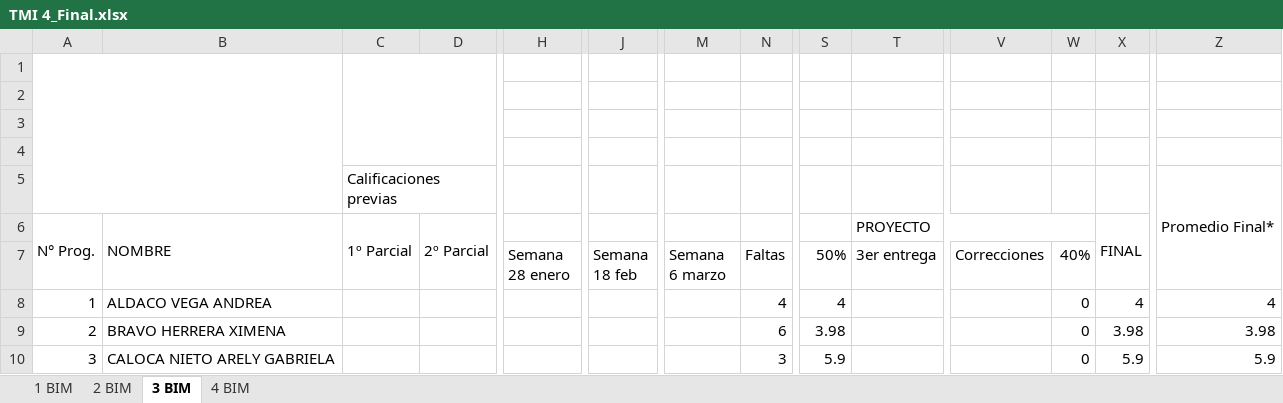
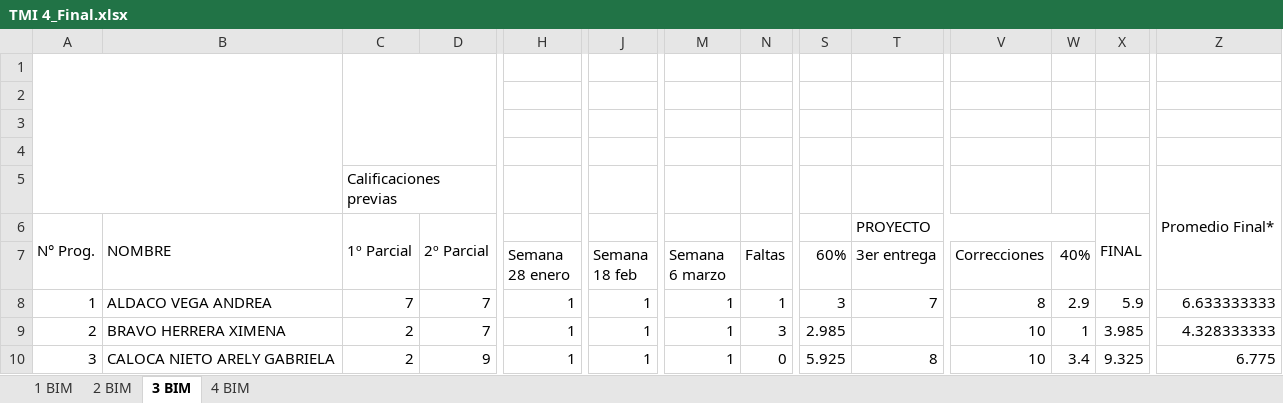
Before and after one commit to Adrifelcha/afchavez-019, an Excel workbook: JeanPiaget/2019-2020/Listas/TMI 4_Final.xlsx, sheet 3 BIM, drawn as a sheet; only a part is shown, gaps mark what is left out; values as stored, in another font and other column widths than the file's, no cell formats; charts and pictures not drawn; the diff covers the shown part only; the diff names each change by its address in the sheet, - before the commit and + after, or states it on an @@ line.

```diff
--- a/JeanPiaget/2019-2020/Listas/TMI 4_Final.xlsx (sheet 3 BIM)
+++ b/JeanPiaget/2019-2020/Listas/TMI 4_Final.xlsx (sheet 3 BIM)
-S7: 50%
+S7: 60%
-C8: (empty)
+C8: 7
-D8:D9: (empty)
+D8:D9: 7
-H8:H10 (Semana 28 enero): (empty)
+H8:H10 (Semana 28 enero): 1
-J8:J10 (Semana 18 feb): (empty)
+J8:J10 (Semana 18 feb): 1
-M8:M10 (Semana 6 marzo): (empty)
+M8:M10 (Semana 6 marzo): 1
-N8 (Faltas): 4
+N8 (Faltas): 1
-S8 (60%): 4
+S8 (60%): 3
-T8 (3er entrega): (empty)
+T8 (3er entrega): 7
-V8 (Correcciones): (empty)
+V8 (Correcciones): 8
-W8 (40%): 0
+W8 (40%): 2.9
-X8: 4
+X8: 5.9
-Z8: 4
+Z8: 6.633333333
-C9:C10: (empty)
+C9:C10: 2
-N9 (Faltas): 6
+N9 (Faltas): 3
-S9 (60%): 3.98
+S9 (60%): 2.985
-V9:V10 (Correcciones): (empty)
+V9:V10 (Correcciones): 10
-W9 (40%): 0
+W9 (40%): 1
-X9: 3.98
+X9: 3.985
-Z9: 3.98
+Z9: 4.328333333
-D10: (empty)
+D10: 9
-N10 (Faltas): 3
+N10 (Faltas): 0
-S10 (60%): 5.9
+S10 (60%): 5.925
-T10 (3er entrega): (empty)
+T10 (3er entrega): 8
-W10 (40%): 0
+W10 (40%): 3.4
-X10: 5.9
+X10: 9.325
-Z10: 5.9
+Z10: 6.775
```
Also changed, not shown: 1 added row and 239 edited cells elsewhere in this sheet, sheet 4 BIM, cell formats, formulas that keep their value, hidden cells, JeanPiaget/2019-2020/Listas/TMI 5-A_Final.xlsx, JeanPiaget/2019-2020/Listas/TMI 5-B_Final.xlsx, 57 other files.
